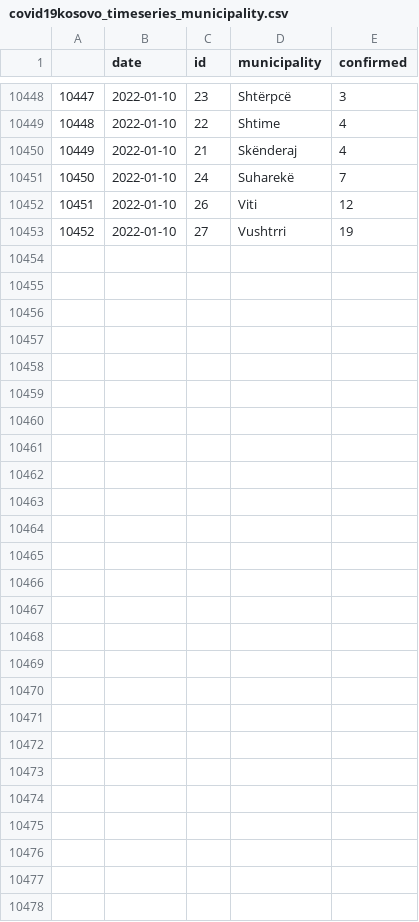
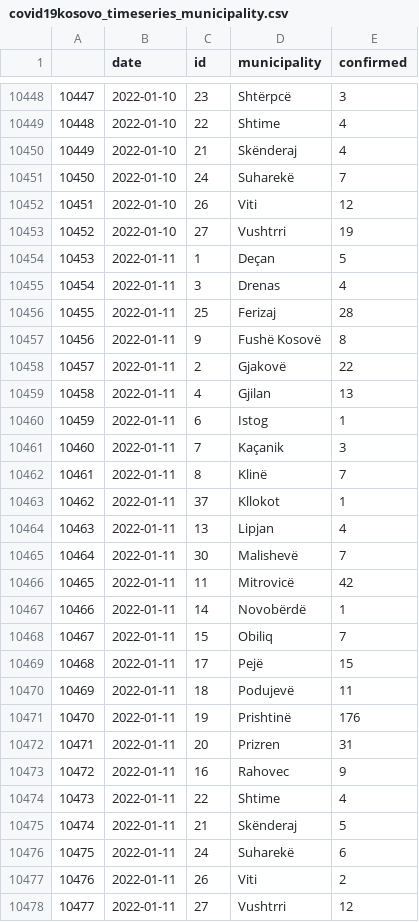
Before and after one commit to KushtrimVisoka/datasets, a CSV file: covid19kosovo_timeseries_municipality.csv, drawn as a sheet; only a part is shown, gaps mark what is left out; the diff names each change by its address in the sheet, - before the commit and + after, or states it on an @@ line.

```diff
--- a/covid19kosovo_timeseries_municipality.csv
+++ b/covid19kosovo_timeseries_municipality.csv
+row 10454: 10453 | 2022-01-11 | 1 | Deçan | 5
+row 10455: 10454 | 2022-01-11 | 3 | Drenas | 4
+row 10456: 10455 | 2022-01-11 | 25 | Ferizaj | 28
+row 10457: 10456 | 2022-01-11 | 9 | Fushë Kosovë | 8
+row 10458: 10457 | 2022-01-11 | 2 | Gjakovë | 22
+row 10459: 10458 | 2022-01-11 | 4 | Gjilan | 13
+row 10460: 10459 | 2022-01-11 | 6 | Istog | 1
+row 10461: 10460 | 2022-01-11 | 7 | Kaçanik | 3
+row 10462: 10461 | 2022-01-11 | 8 | Klinë | 7
+row 10463: 10462 | 2022-01-11 | 37 | Kllokot | 1
+row 10464: 10463 | 2022-01-11 | 13 | Lipjan | 4
+row 10465: 10464 | 2022-01-11 | 30 | Malishevë | 7
+row 10466: 10465 | 2022-01-11 | 11 | Mitrovicë | 42
+row 10467: 10466 | 2022-01-11 | 14 | Novobërdë | 1
+row 10468: 10467 | 2022-01-11 | 15 | Obiliq | 7
+row 10469: 10468 | 2022-01-11 | 17 | Pejë | 15
+row 10470: 10469 | 2022-01-11 | 18 | Podujevë | 11
+row 10471: 10470 | 2022-01-11 | 19 | Prishtinë | 176
+row 10472: 10471 | 2022-01-11 | 20 | Prizren | 31
+row 10473: 10472 | 2022-01-11 | 16 | Rahovec | 9
+row 10474: 10473 | 2022-01-11 | 22 | Shtime | 4
+row 10475: 10474 | 2022-01-11 | 21 | Skënderaj | 5
+row 10476: 10475 | 2022-01-11 | 24 | Suharekë | 6
+row 10477: 10476 | 2022-01-11 | 26 | Viti | 2
+row 10478: 10477 | 2022-01-11 | 27 | Vushtrri | 12
```
Also changed, not shown: covid19kosovo_timeseries.csv, 1 other file.
